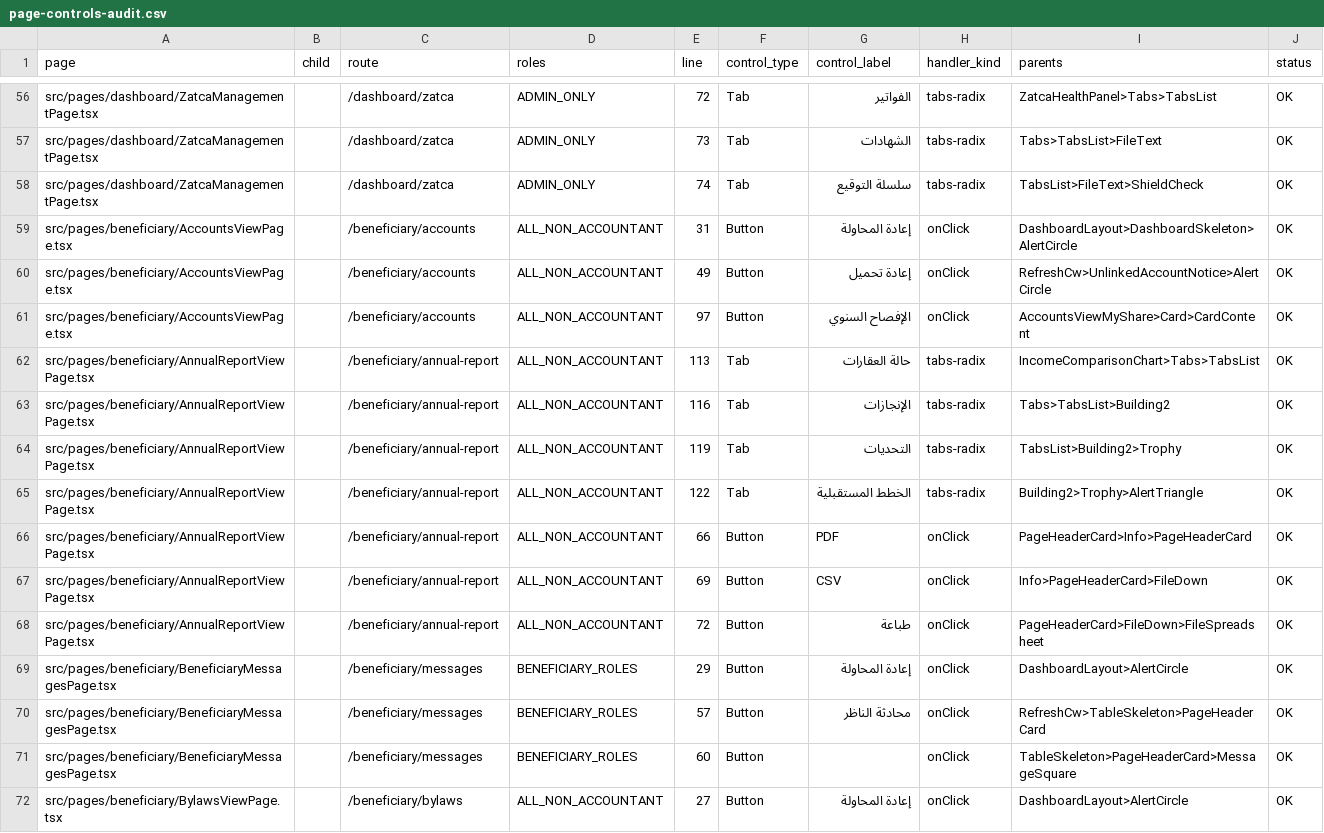
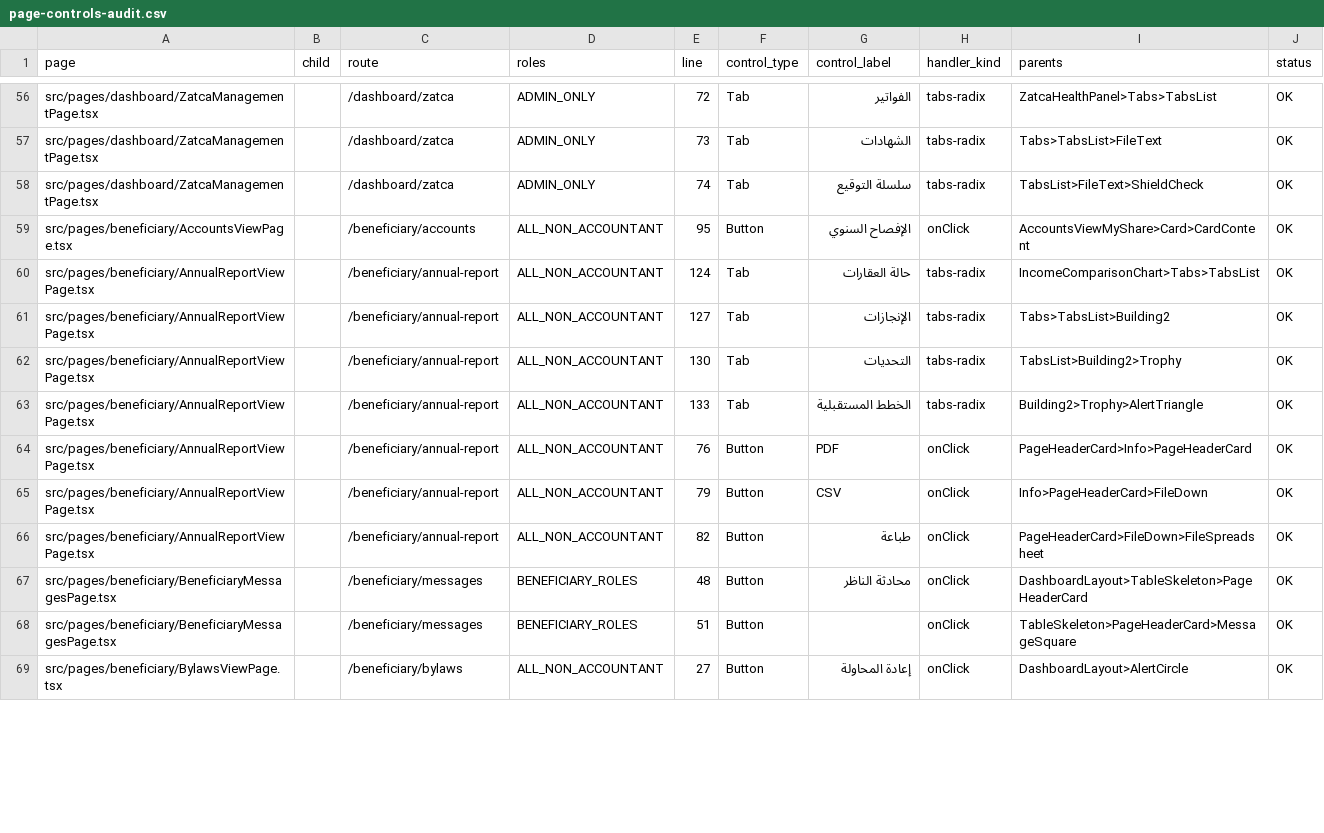
Before and after one commit to marzoouq/waqf-mr, a CSV file: audit/page-controls-audit.csv, drawn as a sheet; only a part is shown, gaps mark what is left out; the diff covers the shown part only.

```diff
--- a/audit/page-controls-audit.csv
+++ b/audit/page-controls-audit.csv
@@ -58,15 +58,12 @@ src/pages/dashboard/ZatcaManagementPage.tsx,,/dashboard/zatca,ADMIN_ONLY,73,Tab,
 src/pages/dashboard/ZatcaManagementPage.tsx,,/dashboard/zatca,ADMIN_ONLY,74,Tab,"سلسلة التوقيع",tabs-radix,"TabsList>FileText>ShieldCheck",OK
-src/pages/beneficiary/AccountsViewPage.tsx,,/beneficiary/accounts,ALL_NON_ACCOUNTANT,31,Button,"إعادة المحاولة",onClick,"DashboardLayout>DashboardSkeleton>AlertCircle",OK
-src/pages/beneficiary/AccountsViewPage.tsx,,/beneficiary/accounts,ALL_NON_ACCOUNTANT,49,Button,"إعادة تحميل",onClick,"RefreshCw>UnlinkedAccountNotice>AlertCircle",OK
-src/pages/beneficiary/AccountsViewPage.tsx,,/beneficiary/accounts,ALL_NON_ACCOUNTANT,97,Button,"الإفصاح السنوي",onClick,"AccountsViewMyShare>Card>CardContent",OK
-src/pages/beneficiary/AnnualReportViewPage.tsx,,/beneficiary/annual-report,ALL_NON_ACCOUNTANT,113,Tab,"حالة العقارات",tabs-radix,"IncomeComparisonChart>Tabs>TabsList",OK
-src/pages/beneficiary/AnnualReportViewPage.tsx,,/beneficiary/annual-report,ALL_NON_ACCOUNTANT,116,Tab,"الإنجازات",tabs-radix,"Tabs>TabsList>Building2",OK
-src/pages/beneficiary/AnnualReportViewPage.tsx,,/beneficiary/annual-report,ALL_NON_ACCOUNTANT,119,Tab,"التحديات",tabs-radix,"TabsList>Building2>Trophy",OK
-src/pages/beneficiary/AnnualReportViewPage.tsx,,/beneficiary/annual-report,ALL_NON_ACCOUNTANT,122,Tab,"الخطط المستقبلية",tabs-radix,"Building2>Trophy>AlertTriangle",OK
-src/pages/beneficiary/AnnualReportViewPage.tsx,,/beneficiary/annual-report,ALL_NON_ACCOUNTANT,66,Button,"PDF",onClick,"PageHeaderCard>Info>PageHeaderCard",OK
-src/pages/beneficiary/AnnualReportViewPage.tsx,,/beneficiary/annual-report,ALL_NON_ACCOUNTANT,69,Button,"CSV",onClick,"Info>PageHeaderCard>FileDown",OK
-src/pages/beneficiary/AnnualReportViewPage.tsx,,/beneficiary/annual-report,ALL_NON_ACCOUNTANT,72,Button,"طباعة",onClick,"PageHeaderCard>FileDown>FileSpreadsheet",OK
-src/pages/beneficiary/BeneficiaryMessagesPage.tsx,,/beneficiary/messages,BENEFICIARY_ROLES,29,Button,"إعادة المحاولة",onClick,"DashboardLayout>AlertCircle",OK
-src/pages/beneficiary/BeneficiaryMessagesPage.tsx,,/beneficiary/messages,BENEFICIARY_ROLES,57,Button,"محادثة الناظر",onClick,"RefreshCw>TableSkeleton>PageHeaderCard",OK
-src/pages/beneficiary/BeneficiaryMessagesPage.tsx,,/beneficiary/messages,BENEFICIARY_ROLES,60,Button,"",onClick,"TableSkeleton>PageHeaderCard>MessageSquare",OK
+src/pages/beneficiary/AccountsViewPage.tsx,,/beneficiary/accounts,ALL_NON_ACCOUNTANT,95,Button,"الإفصاح السنوي",onClick,"AccountsViewMyShare>Card>CardContent",OK
+src/pages/beneficiary/AnnualReportViewPage.tsx,,/beneficiary/annual-report,ALL_NON_ACCOUNTANT,124,Tab,"حالة العقارات",tabs-radix,"IncomeComparisonChart>Tabs>TabsList",OK
+src/pages/beneficiary/AnnualReportViewPage.tsx,,/beneficiary/annual-report,ALL_NON_ACCOUNTANT,127,Tab,"الإنجازات",tabs-radix,"Tabs>TabsList>Building2",OK
+src/pages/beneficiary/AnnualReportViewPage.tsx,,/beneficiary/annual-report,ALL_NON_ACCOUNTANT,130,Tab,"التحديات",tabs-radix,"TabsList>Building2>Trophy",OK
+src/pages/beneficiary/AnnualReportViewPage.tsx,,/beneficiary/annual-report,ALL_NON_ACCOUNTANT,133,Tab,"الخطط المستقبلية",tabs-radix,"Building2>Trophy>AlertTriangle",OK
+src/pages/beneficiary/AnnualReportViewPage.tsx,,/beneficiary/annual-report,ALL_NON_ACCOUNTANT,76,Button,"PDF",onClick,"PageHeaderCard>Info>PageHeaderCard",OK
+src/pages/beneficiary/AnnualReportViewPage.tsx,,/beneficiary/annual-report,ALL_NON_ACCOUNTANT,79,Button,"CSV",onClick,"Info>PageHeaderCard>FileDown",OK
+src/pages/beneficiary/AnnualReportViewPage.tsx,,/beneficiary/annual-report,ALL_NON_ACCOUNTANT,82,Button,"طباعة",onClick,"PageHeaderCard>FileDown>FileSpreadsheet",OK
+src/pages/beneficiary/BeneficiaryMessagesPage.tsx,,/beneficiary/messages,BENEFICIARY_ROLES,48,Button,"محادثة الناظر",onClick,"DashboardLayout>TableSkeleton>PageHeaderCard",OK
+src/pages/beneficiary/BeneficiaryMessagesPage.tsx,,/beneficiary/messages,BENEFICIARY_ROLES,51,Button,"",onClick,"TableSkeleton>PageHeaderCard>MessageSquare",OK
 src/pages/beneficiary/BylawsViewPage.tsx,,/beneficiary/bylaws,ALL_NON_ACCOUNTANT,27,Button,"إعادة المحاولة",onClick,"DashboardLayout>AlertCircle",OK
```
Also changed, not shown: 2 added rows, 5 removed rows and 15 edited cells elsewhere in this file, 2 other files.
